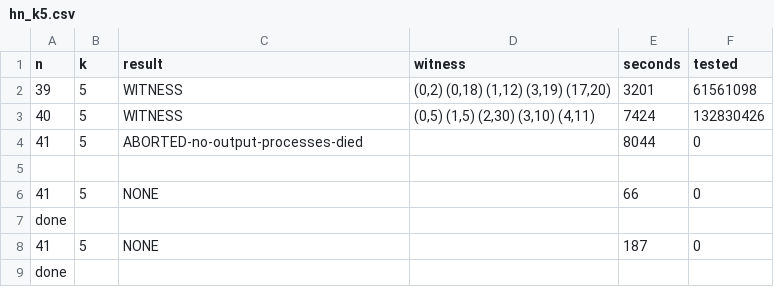
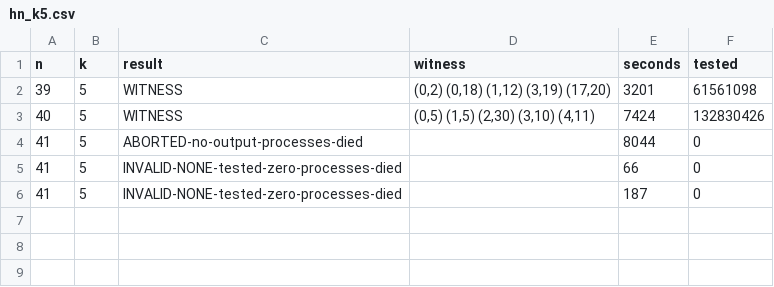
Before and after one commit to JoshuaPinckard/erdos-1016-pancyclic, a CSV file: search/hn_k5.csv, drawn as a sheet.

```diff
--- a/search/hn_k5.csv
+++ b/search/hn_k5.csv
@@ -4,6 +4,3 @@ n,k,result,witness,seconds,tested
 41,5,ABORTED-no-output-processes-died,,8044,0
-
-41,5,NONE,,66,0
-done
-41,5,NONE,,187,0
-done
+41,5,INVALID-NONE-tested-zero-processes-died,,66,0
+41,5,INVALID-NONE-tested-zero-processes-died,,187,0
```
Also changed, not shown: 35 other files.
